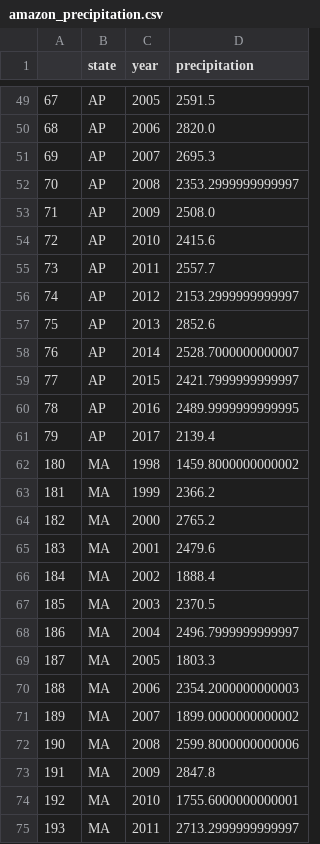
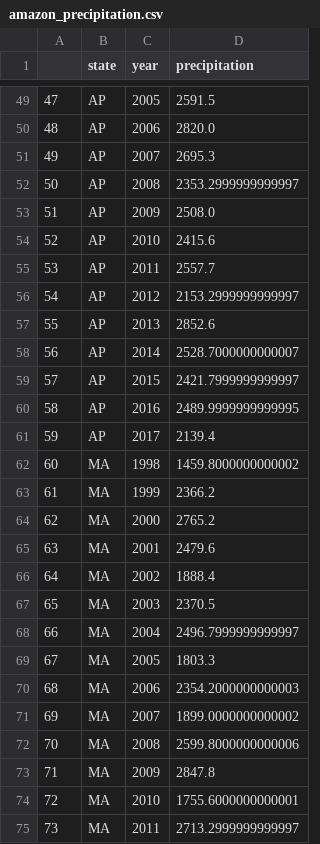
Before and after one commit to Lucas-OlivCouto/brazil-deforestation-analysis, a CSV file: output_data/amazon_precipitation.csv, drawn as a sheet; only a part is shown, gaps mark what is left out; the diff covers the shown part only.

```diff
--- a/output_data/amazon_precipitation.csv
+++ b/output_data/amazon_precipitation.csv
@@ -49,27 +49,27 @@
-67,AP,2005,2591.5
-68,AP,2006,2820.0
-69,AP,2007,2695.3
-70,AP,2008,2353.2999999999997
-71,AP,2009,2508.0
-72,AP,2010,2415.6
-73,AP,2011,2557.7
-74,AP,2012,2153.2999999999997
-75,AP,2013,2852.6
-76,AP,2014,2528.7000000000007
-77,AP,2015,2421.7999999999997
-78,AP,2016,2489.9999999999995
-79,AP,2017,2139.4
-180,MA,1998,1459.8000000000002
-181,MA,1999,2366.2
-182,MA,2000,2765.2
-183,MA,2001,2479.6
-184,MA,2002,1888.4
-185,MA,2003,2370.5
-186,MA,2004,2496.7999999999997
-187,MA,2005,1803.3
-188,MA,2006,2354.2000000000003
-189,MA,2007,1899.0000000000002
-190,MA,2008,2599.8000000000006
-191,MA,2009,2847.8
-192,MA,2010,1755.6000000000001
-193,MA,2011,2713.2999999999997
+47,AP,2005,2591.5
+48,AP,2006,2820.0
+49,AP,2007,2695.3
+50,AP,2008,2353.2999999999997
+51,AP,2009,2508.0
+52,AP,2010,2415.6
+53,AP,2011,2557.7
+54,AP,2012,2153.2999999999997
+55,AP,2013,2852.6
+56,AP,2014,2528.7000000000007
+57,AP,2015,2421.7999999999997
+58,AP,2016,2489.9999999999995
+59,AP,2017,2139.4
+60,MA,1998,1459.8000000000002
+61,MA,1999,2366.2
+62,MA,2000,2765.2
+63,MA,2001,2479.6
+64,MA,2002,1888.4
+65,MA,2003,2370.5
+66,MA,2004,2496.7999999999997
+67,MA,2005,1803.3
+68,MA,2006,2354.2000000000003
+69,MA,2007,1899.0000000000002
+70,MA,2008,2599.8000000000006
+71,MA,2009,2847.8
+72,MA,2010,1755.6000000000001
+73,MA,2011,2713.2999999999997
```
Also changed, not shown: 113 edited cells elsewhere in this file, 8 other files.
